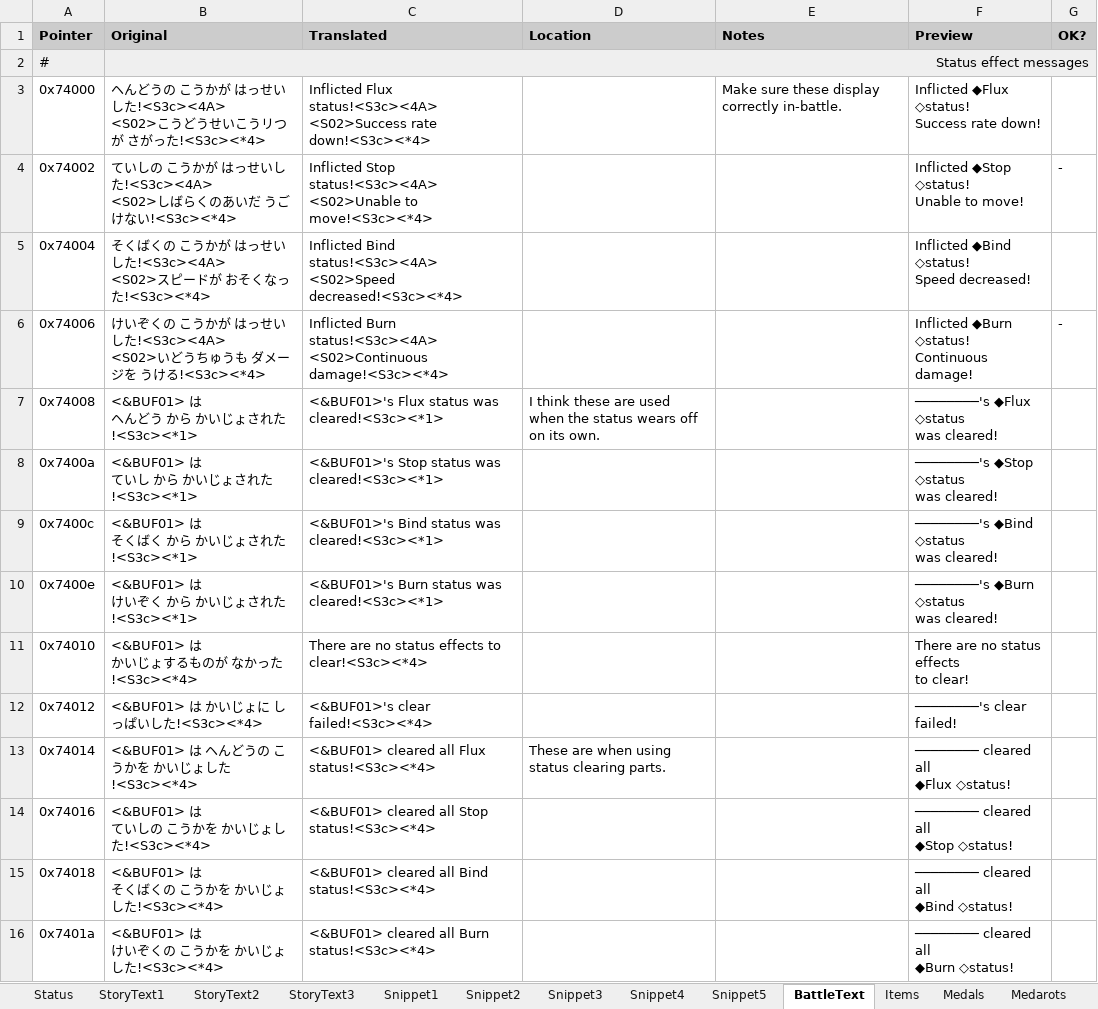
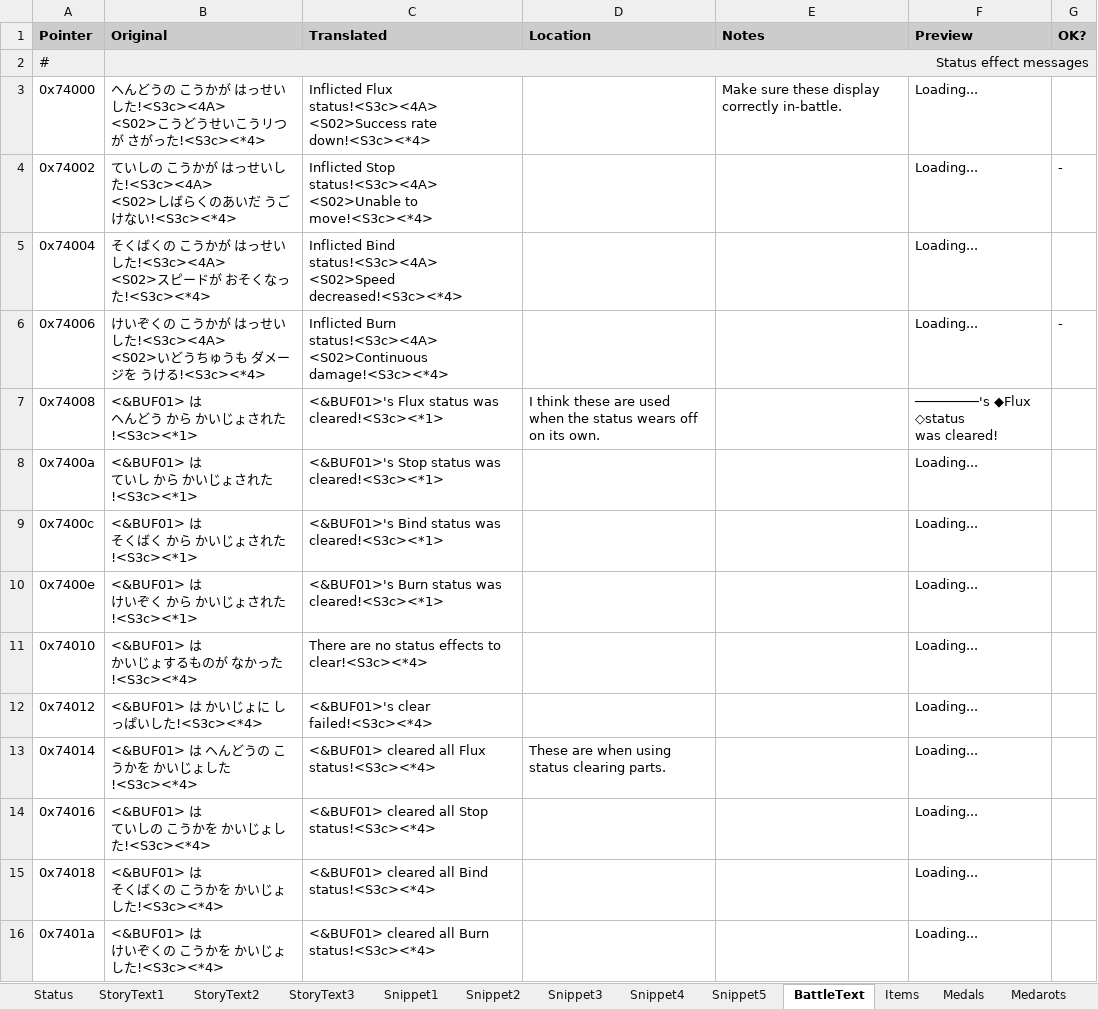
Before and after one commit to Medabots/medarot1_translation, an Excel workbook: sheet.xlsx, sheet BattleText, drawn as a sheet; only a part is shown; values as stored, in another font and other column widths than the file's, no borders; charts and pictures and conditional formats not drawn; ↵ is a line break in a cell; the diff covers the shown part only; the diff names each change by its address in the sheet, - before the commit and + after, or states it on an @@ line.

```diff
--- a/sheet.xlsx (sheet BattleText)
+++ b/sheet.xlsx (sheet BattleText)
-F3 (Preview): Inflicted ◆Flux ◇status! ↵ Success rate down!
+F3 (Preview): Loading...
-F4 (Preview): Inflicted ◆Stop ◇status! ↵ Unable to move!
+F4 (Preview): Loading...
-F5 (Preview): Inflicted ◆Bind ◇status! ↵ Speed decreased!
+F5 (Preview): Loading...
-F6 (Preview): Inflicted ◆Burn ◇status! ↵ Continuous damage!
+F6 (Preview): Loading...
-F8 (Preview): ────────'s ◆Stop ◇status ↵ was cleared!
+F8 (Preview): Loading...
-F9 (Preview): ────────'s ◆Bind ◇status ↵ was cleared!
+F9 (Preview): Loading...
-F10 (Preview): ────────'s ◆Burn ◇status ↵ was cleared!
+F10 (Preview): Loading...
-F11 (Preview): There are no status effects ↵ to clear!
+F11 (Preview): Loading...
-F12 (Preview): ────────'s clear failed!
+F12 (Preview): Loading...
-F13 (Preview): ──────── cleared all ↵ ◆Flux ◇status!
+F13 (Preview): Loading...
-F14 (Preview): ──────── cleared all ↵ ◆Stop ◇status!
+F14 (Preview): Loading...
-F15 (Preview): ──────── cleared all ↵ ◆Bind ◇status!
+F15 (Preview): Loading...
-F16 (Preview): ──────── cleared all ↵ ◆Burn ◇status!
+F16 (Preview): Loading...
```
Also changed, not shown: 398 edited cells elsewhere in this sheet, sheet StoryText3, sheet StoryText2, sheet StoryText1, sheet Snippet1, sheet Snippet5, sheet Snippet3, 2 more sheets, 1 other file.
